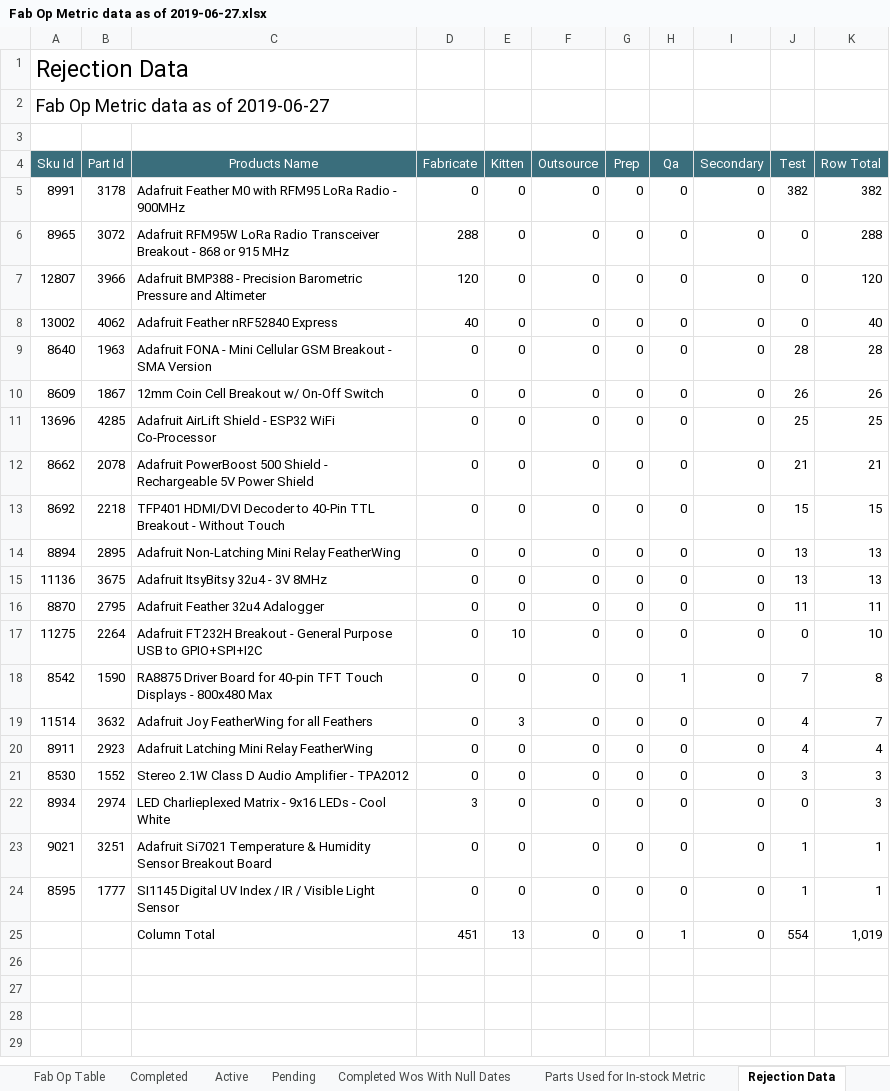
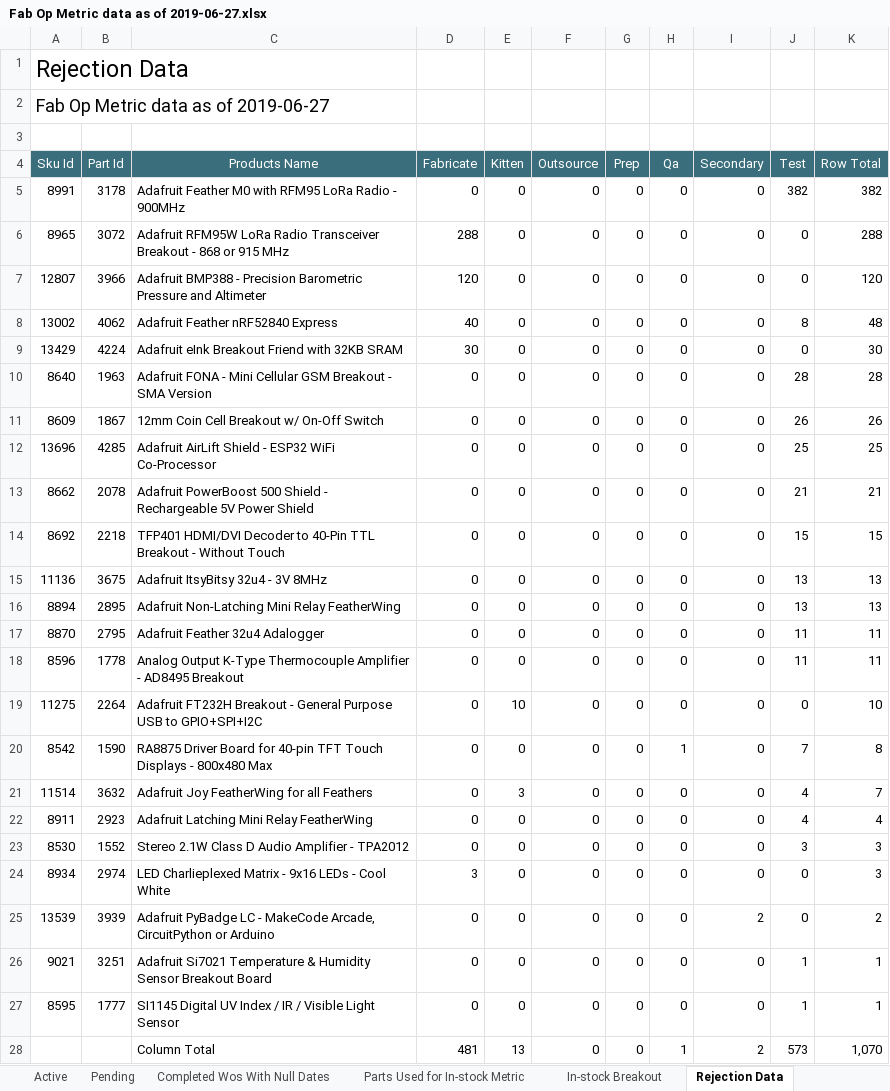
Before and after one commit to bztekola/Jupyter-Scripts, an Excel workbook: Fake Folder/Fab/Recurring/Fab Op Report/CSVs/Fab Op Metric data as of 2019-06-27.xlsx, sheet Rejection Data, drawn as a sheet; values as stored, in another font and other column widths than the file's, no borders; addresses are those after the commit; the diff names each change by its address in the sheet, - before the commit and + after, or states it on an @@ line.

```diff
--- a/Fake Folder/Fab/Recurring/Fab Op Report/CSVs/Fab Op Metric data as of 2019-06-27.xlsx (sheet Rejection Data)
+++ b/Fake Folder/Fab/Recurring/Fab Op Report/CSVs/Fab Op Metric data as of 2019-06-27.xlsx (sheet Rejection Data)
+sheet tab: In-stock Breakout
-J8 (Test): 0
+J8 (Test): 8
-K8 (Row Total): 40
+K8 (Row Total): 48
+row 9: 13429 | 4224 | Adafruit eInk Breakout Friend with 32KB SRAM | 30 | 0 | 0 | 0 | 0 | 0 | 0 | 30
+row 18: 8596 | 1778 | Analog Output K-Type Thermocouple Amplifier - AD8495 Breakout | 0 | 0 | 0 | 0 | 0 | 0 | 11 | 11
+row 25: 13539 | 3939 | Adafruit PyBadge LC - MakeCode Arcade, CircuitPython or Arduino | 0 | 0 | 0 | 0 | 0 | 2 | 0 | 2
-D28 (Fabricate): 451
+D28 (Fabricate): 481
-I28 (Secondary): 0
+I28 (Secondary): 2
-J28 (Test): 554
+J28 (Test): 573
-K28 (Row Total): 1,019
+K28 (Row Total): 1,070
```
Also changed, not shown: sheet Pending, sheet Active, sheet Completed, sheet Fab Op Table, 6 other files.
